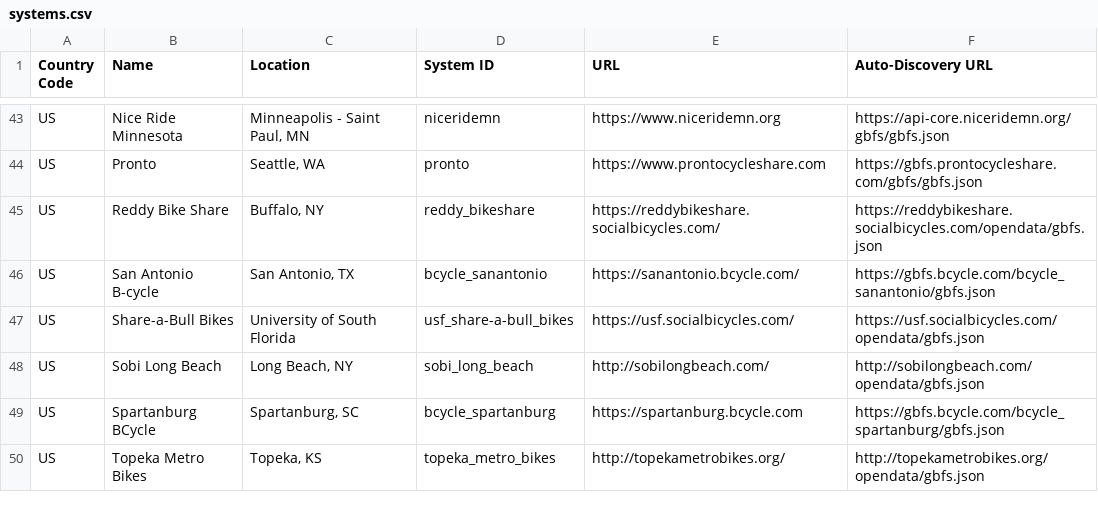
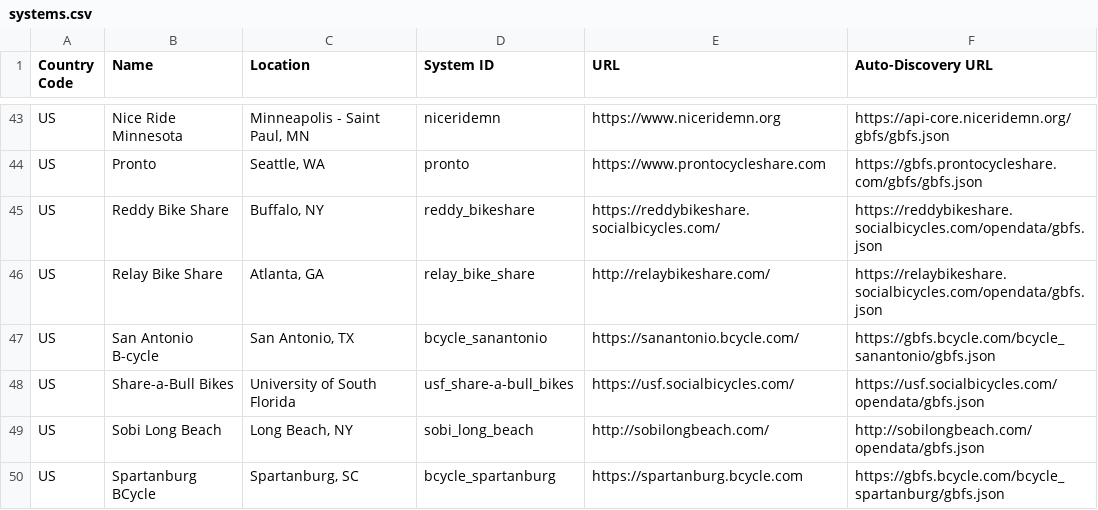
Before and after one commit to MobilityData/gbfs, a CSV file: systems.csv, drawn as a sheet; only a part is shown, gaps mark what is left out; the shorter side is filled out with more unchanged rows; the diff names each change by its address in the sheet, - before the commit and + after, or states it on an @@ line.

Commit message:
Add Relay Bike Share in Atlanta, GA (#60)
* Add Relay Bike Share in Atlanta, GA

* Fix system name, alphabetize by system name

Per https://github.com/NABSA/gbfs/pull/60#pullrequestreview-21925421.

```diff
--- a/systems.csv
+++ b/systems.csv
+row 46: US | Relay Bike Share | Atlanta, GA | relay_bike_share | http://relaybikeshare.com/ | https://relaybikeshare.socialbicycles.com/opendata/gbfs.json
```
